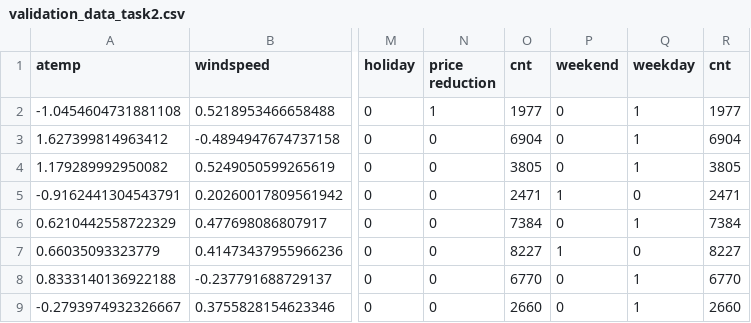
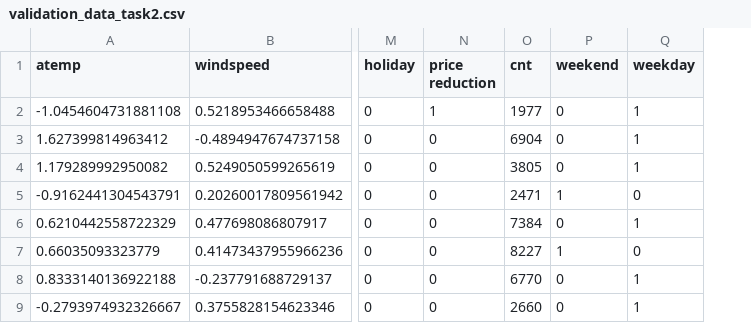
Before and after one commit to DavidRmn/introduction-data-science, a CSV file: data/validation_data_task2.csv, drawn as a sheet; only a part is shown, gaps mark what is left out; the diff names each change by its address in the sheet, - before the commit and + after, or states it on an @@ line.

```diff
--- a/data/validation_data_task2.csv
+++ b/data/validation_data_task2.csv
-column R (cnt), rows 2-9: 1977 | 6904 | 3805 | 2471 | 7384 | 8227 | 6770 | 2660
```
Also changed, not shown: data/train_data_task2.csv, 2 other files.
